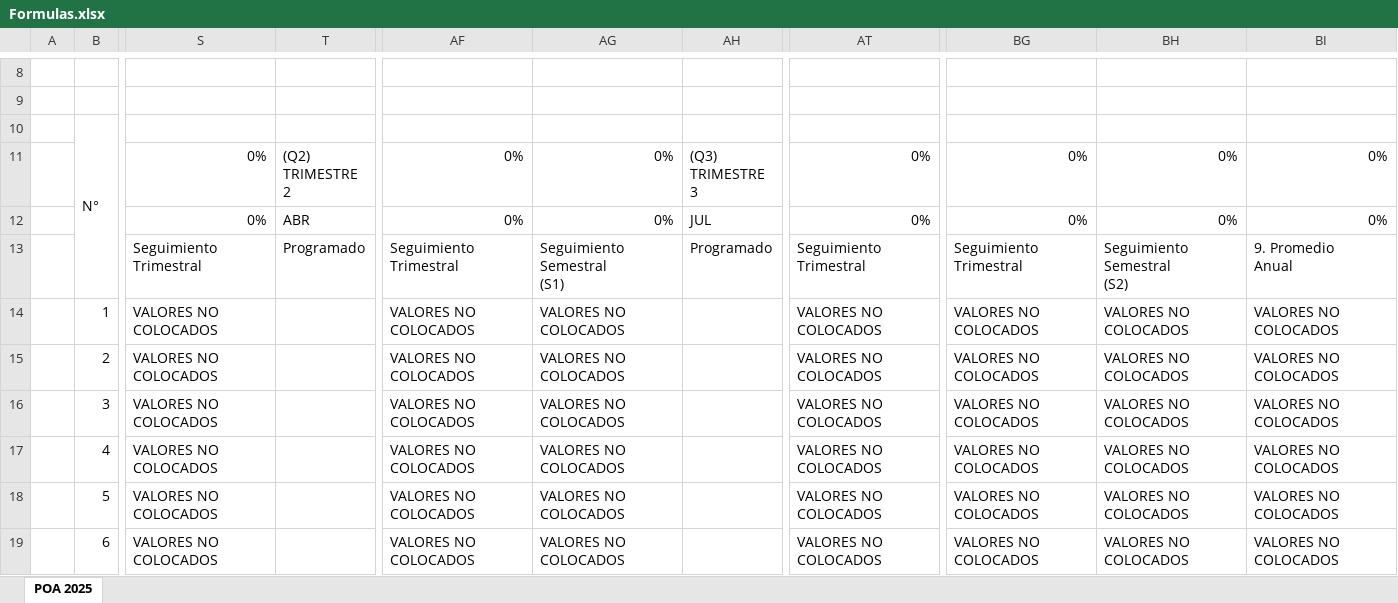
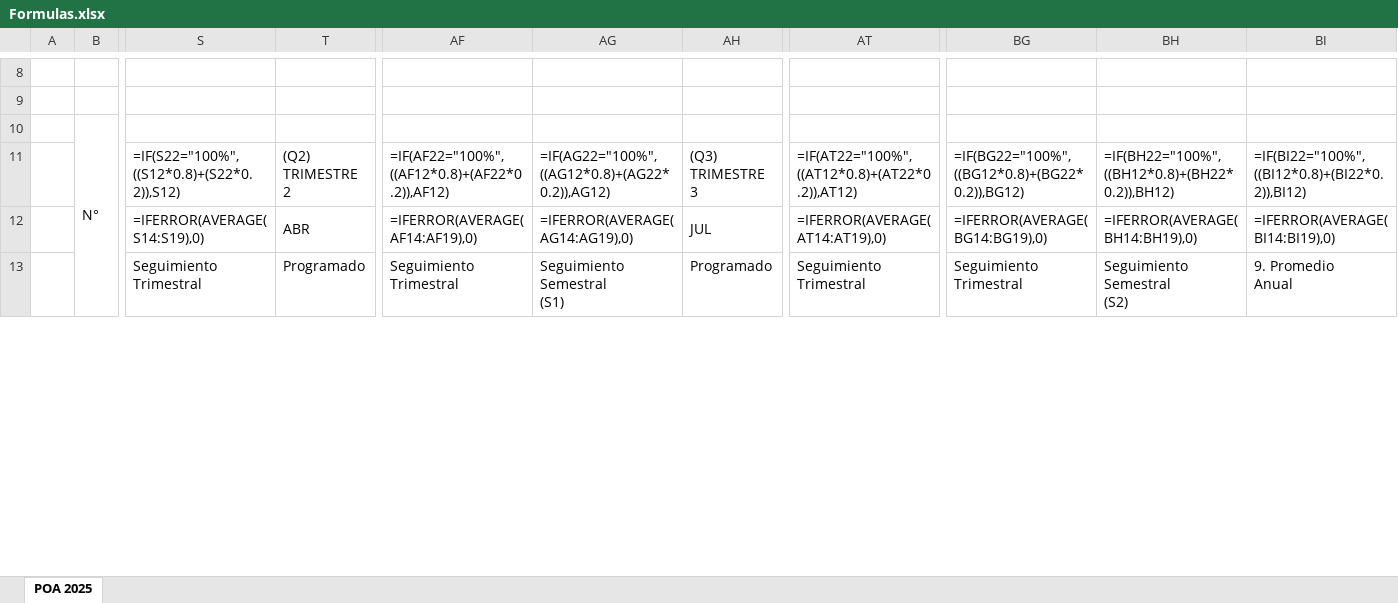
Before and after one commit to diegoval11/sistema_poa_php, an Excel workbook: storage/app/plantilla/Formulas.xlsx, sheet POA 2025, drawn as a sheet; only a part is shown, gaps mark what is left out; values as stored, in another font and other column widths than the file's, no cell formats; formulas without a stored value are shown as written; charts and pictures not drawn; removed rows and columns are numbered as before the commit, all else as after; rows hold the shown columns only; the diff covers the shown part only; the diff names each change by its address in the sheet, - before the commit and + after, or states it on an @@ line.

Commit message:
Fix: Formulas de Q3 y Q4 corregidas

```diff
--- a/storage/app/plantilla/Formulas.xlsx (sheet POA 2025)
+++ b/storage/app/plantilla/Formulas.xlsx (sheet POA 2025)
-row 11:  |  | 0% | (Q2) TRIMESTRE 2 | 0% | 0% | (Q3) TRIMESTRE 3 | 0% | 0% | 0% | 0%
+row 11:  |  | =IF(S22="100%",((S12*0.8)+(S22*0.2)),S12) | (Q2) TRIMESTRE 2 | =IF(AF22="100%",((AF12*0.8)+(AF22*0.2)),AF12) | =IF(AG22="100%",((AG12*0.8)+(AG22*0.2)),AG12) | (Q3) TRIMESTRE 3 | =IF(AT22="100%",((AT12*0.8)+(AT22*0.2)),AT12) | =IF(BG22="100%",((BG12*0.8)+(BG22*0.2)),BG12) | =IF(BH22="100%",((BH12*0.8)+(BH22*0.2)),BH12) | =IF(BI22="100%",((BI12*0.8)+(BI22*0.2)),BI12)
-S12: 0%
+S12: =IFERROR(AVERAGE(S14:S19),0)
-AF12: 0%
+AF12: =IFERROR(AVERAGE(AF14:AF19),0)
-AG12: 0%
+AG12: =IFERROR(AVERAGE(AG14:AG19),0)
-AT12: 0%
+AT12: =IFERROR(AVERAGE(AT14:AT19),0)
-BG12: 0%
+BG12: =IFERROR(AVERAGE(BG14:BG19),0)
-BH12: 0%
+BH12: =IFERROR(AVERAGE(BH14:BH19),0)
-BI12: 0%
+BI12: =IFERROR(AVERAGE(BI14:BI19),0)
-row 14:  | 1 | VALORES NO COLOCADOS |  | VALORES NO COLOCADOS | VALORES NO COLOCADOS |  | VALORES NO COLOCADOS | VALORES NO COLOCADOS | VALORES NO COLOCADOS | VALORES NO COLOCADOS
-row 15:  | 2 | VALORES NO COLOCADOS |  | VALORES NO COLOCADOS | VALORES NO COLOCADOS |  | VALORES NO COLOCADOS | VALORES NO COLOCADOS | VALORES NO COLOCADOS | VALORES NO COLOCADOS
-row 16:  | 3 | VALORES NO COLOCADOS |  | VALORES NO COLOCADOS | VALORES NO COLOCADOS |  | VALORES NO COLOCADOS | VALORES NO COLOCADOS | VALORES NO COLOCADOS | VALORES NO COLOCADOS
-row 17:  | 4 | VALORES NO COLOCADOS |  | VALORES NO COLOCADOS | VALORES NO COLOCADOS |  | VALORES NO COLOCADOS | VALORES NO COLOCADOS | VALORES NO COLOCADOS | VALORES NO COLOCADOS
-row 18:  | 5 | VALORES NO COLOCADOS |  | VALORES NO COLOCADOS | VALORES NO COLOCADOS |  | VALORES NO COLOCADOS | VALORES NO COLOCADOS | VALORES NO COLOCADOS | VALORES NO COLOCADOS
-row 19:  | 6 | VALORES NO COLOCADOS |  | VALORES NO COLOCADOS | VALORES NO COLOCADOS |  | VALORES NO COLOCADOS | VALORES NO COLOCADOS | VALORES NO COLOCADOS | VALORES NO COLOCADOS
```
Also changed, not shown: 14 added rows and 8 removed rows elsewhere in this sheet, cell formats, charts or pictures, 1 other file.
